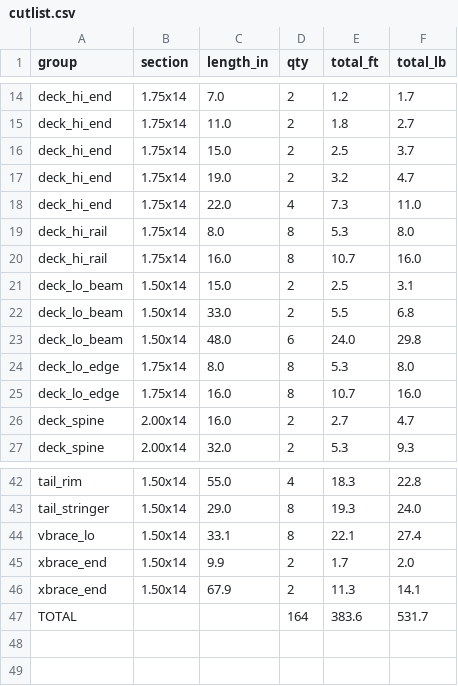
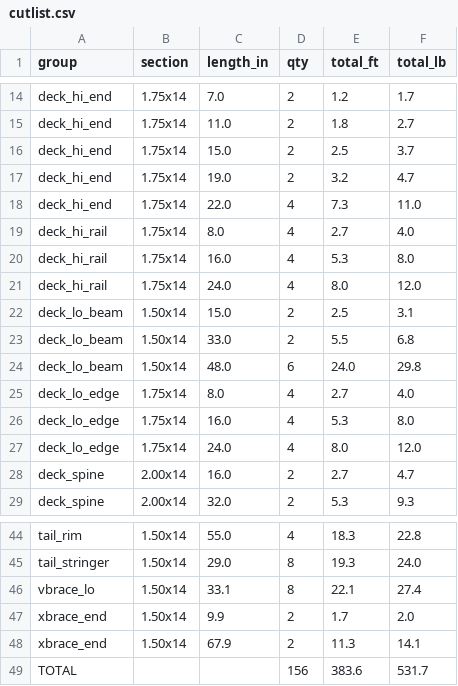
Before and after one commit to LoneStarMac/WarPig, a CSV file: Beer-Bike-Float/docs/exports/cutlist.csv, drawn as a sheet; only a part is shown, gaps mark what is left out.

```diff
--- a/Beer-Bike-Float/docs/exports/cutlist.csv
+++ b/Beer-Bike-Float/docs/exports/cutlist.csv
@@ -18,4 +18,5 @@ deck_hi_end,1.75x14,19.0,2,3.2,4.7
 deck_hi_end,1.75x14,22.0,4,7.3,11.0
-deck_hi_rail,1.75x14,8.0,8,5.3,8.0
-deck_hi_rail,1.75x14,16.0,8,10.7,16.0
+deck_hi_rail,1.75x14,8.0,4,2.7,4.0
+deck_hi_rail,1.75x14,16.0,4,5.3,8.0
+deck_hi_rail,1.75x14,24.0,4,8.0,12.0
 deck_lo_beam,1.50x14,15.0,2,2.5,3.1
@@ -23,4 +24,5 @@ deck_lo_beam,1.50x14,33.0,2,5.5,6.8
 deck_lo_beam,1.50x14,48.0,6,24.0,29.8
-deck_lo_edge,1.75x14,8.0,8,5.3,8.0
-deck_lo_edge,1.75x14,16.0,8,10.7,16.0
+deck_lo_edge,1.75x14,8.0,4,2.7,4.0
+deck_lo_edge,1.75x14,16.0,4,5.3,8.0
+deck_lo_edge,1.75x14,24.0,4,8.0,12.0
 deck_spine,2.00x14,16.0,2,2.7,4.7
@@ -46,2 +48,2 @@ xbrace_end,1.50x14,9.9,2,1.7,2.0
 xbrace_end,1.50x14,67.9,2,11.3,14.1
-TOTAL,,,164,383.6,531.7
+TOTAL,,,156,383.6,531.7
```
Also changed, not shown: 11 other files.
